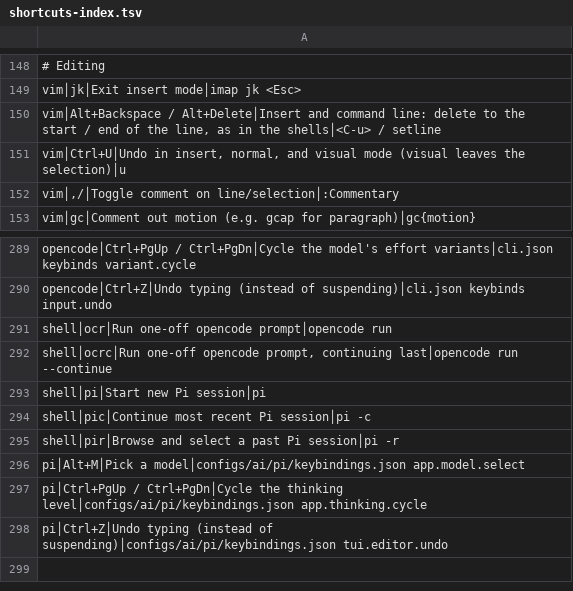
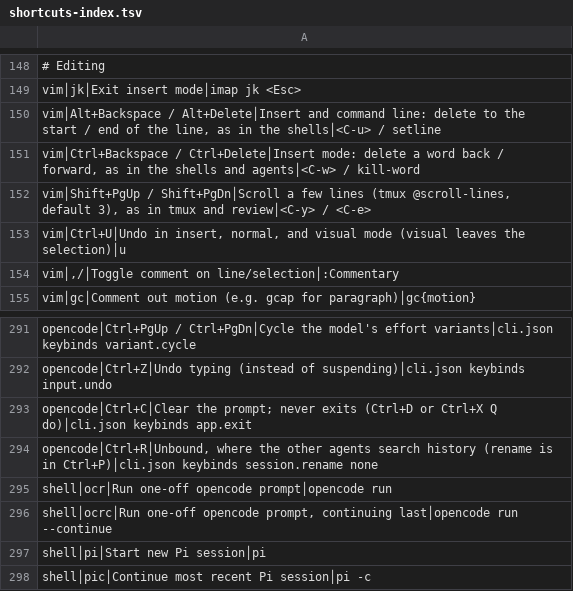
Before and after one commit to tafk7/dotfiles, a TSV file: shell/shortcuts-index.tsv, drawn as a sheet; only a part is shown, gaps mark what is left out; the shorter side is filled out with more unchanged rows; the diff names each change by its address in the sheet, - before the commit and + after, or states it on an @@ line.

```diff
--- a/shell/shortcuts-index.tsv
+++ b/shell/shortcuts-index.tsv
+row 151: vim│Ctrl+Backspace / Ctrl+Delete│Insert mode: delete a word back / forward, as in the shells and agents│<C-w> / kill-word
+row 152: vim│Shift+PgUp / Shift+PgDn│Scroll a few lines (tmux @scroll-lines, default 3), as in tmux and review│<C-y> / <C-e>
+row 293: opencode│Ctrl+C│Clear the prompt; never exits (Ctrl+D or Ctrl+X Q do)│cli.json keybinds app.exit
+row 294: opencode│Ctrl+R│Unbound, where the other agents search history (rename is in Ctrl+P)│cli.json keybinds session.rename none
```
Also changed, not shown: 3 other files.
